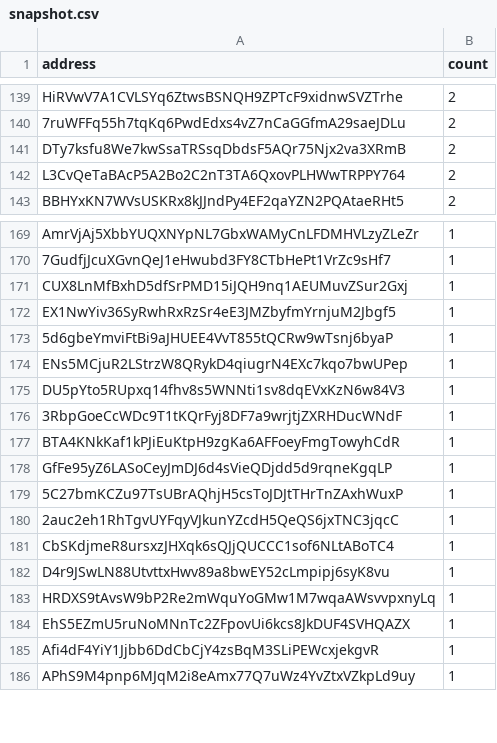
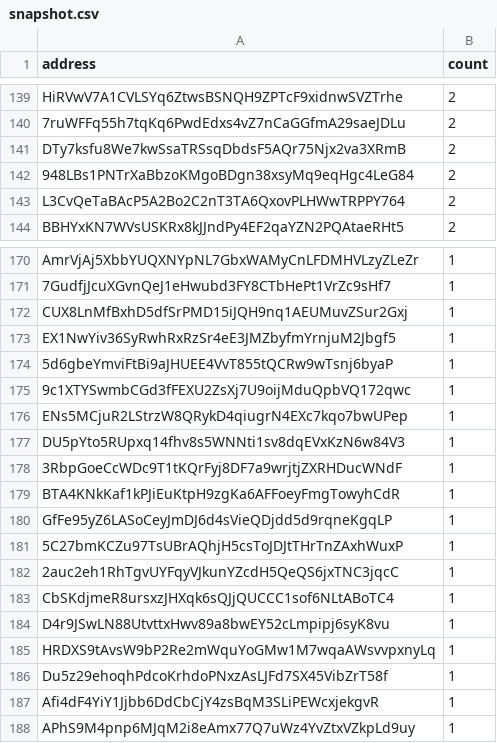
Before and after one commit to QuekzDev/snapshot, a CSV file: snapshot.csv, drawn as a sheet; only a part is shown, gaps mark what is left out.

```diff
--- a/snapshot.csv
+++ b/snapshot.csv
@@ -141,2 +141,3 @@ HiRVwV7A1CVLSYq6ZtwsBSNQH9ZPTcF9xidnwSVZTrhe,2
 DTy7ksfu8We7kwSsaTRSsqDbdsF5AQr75Njx2va3XRmB,2
+948LBs1PNTrXaBbzoKMgoBDgn38xsyMq9eqHgc4LeG84,2
 L3CvQeTaBAcP5A2Bo2C2nT3TA6QxovPLHWwTRPPY764,2
@@ -173,2 +174,3 @@ EX1NwYiv36SyRwhRxRzSr4eE3JMZbyfmYrnjuM2Jbgf5,1
 5d6gbeYmviFtBi9aJHUEE4VvT855tQCRw9wTsnj6byaP,1
+9c1XTYSwmbCGd3fFEXU2ZsXj7U9oijMduQpbVQ172qwc,1
 ENs5MCjuR2LStrzW8QRykD4qiugrN4EXc7kqo7bwUPep,1
@@ -183,3 +185,3 @@ D4r9JSwLN88UtvttxHwv89a8bwEY52cLmpipj6syK8vu,1
 HRDXS9tAvsW9bP2Re2mWquYoGMw1M7wqaAWsvvpxnyLq,1
-EhS5EZmU5ruNoMNnTc2ZFpovUi6kcs8JkDUF4SVHQAZX,1
+Du5z29ehoqhPdcoKrhdoPNxzAsLJFd7SX45VibZrT58f,1
 Afi4dF4YiY1Jjbb6DdCbCjY4zsBqM3SLiPEWcxjekgvR,1
```
